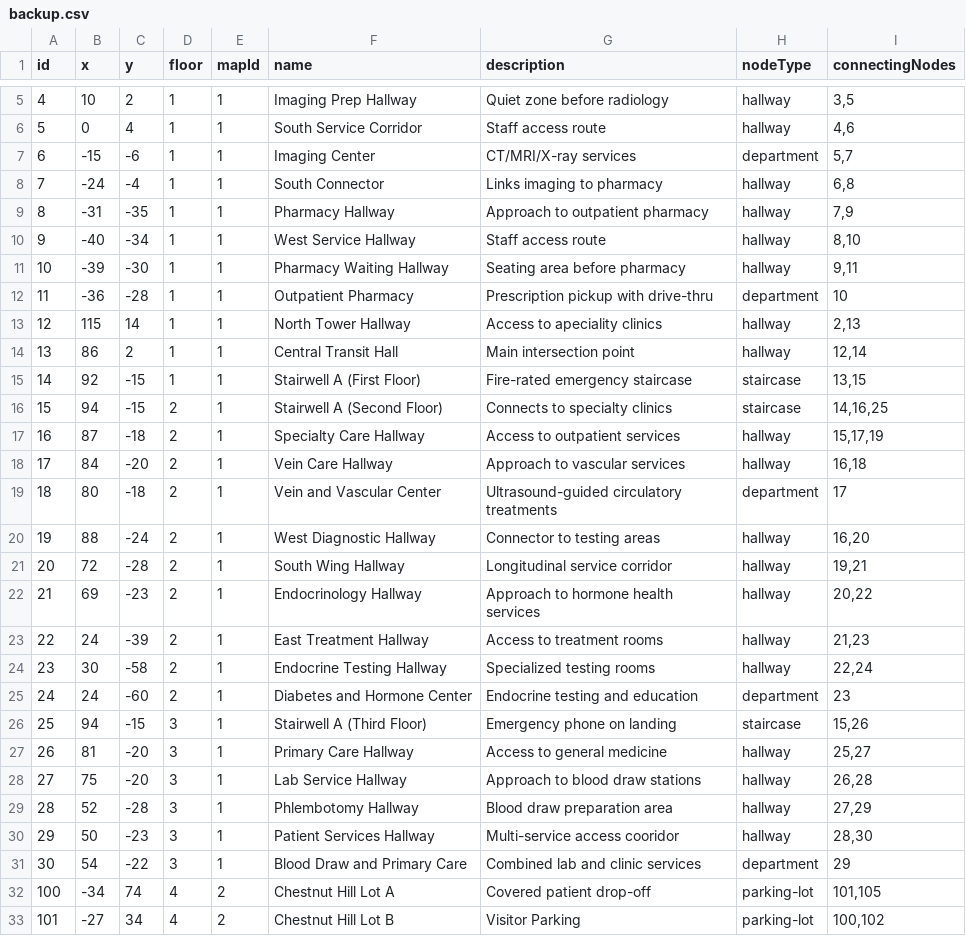
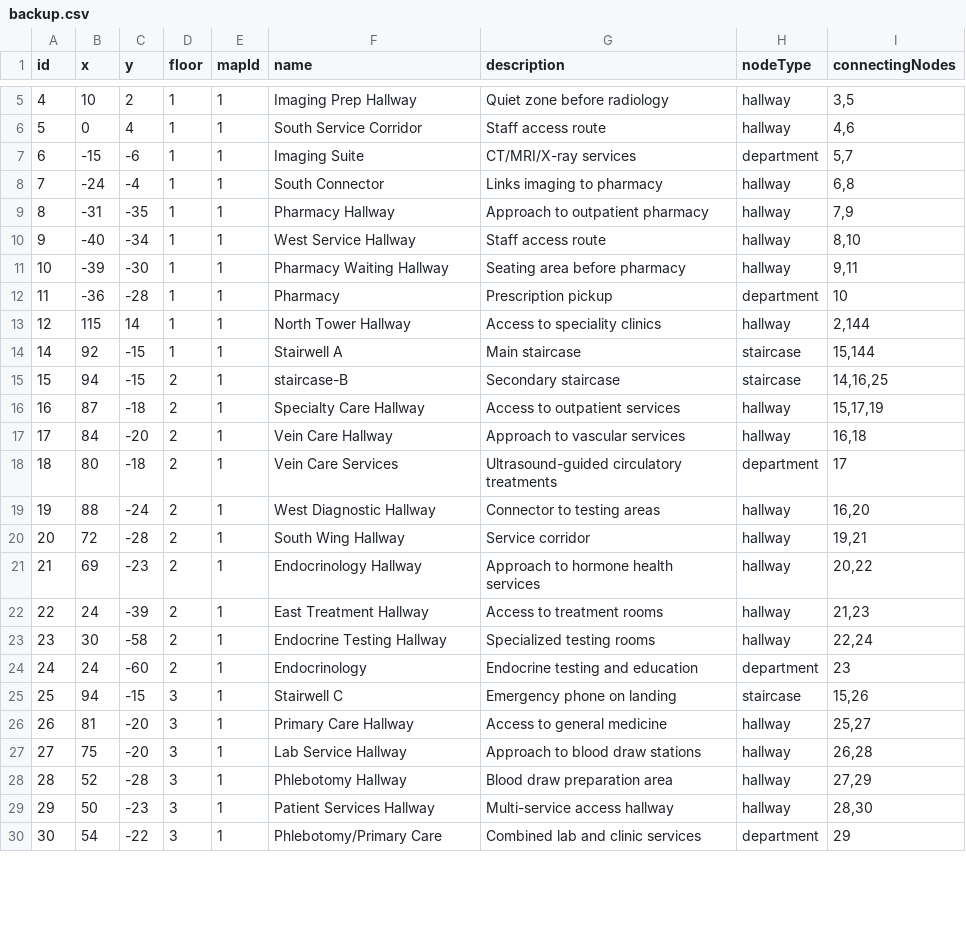
Before and after one commit to rohan908/team-o-copy, a CSV file: apps/backend/src/directoryBackup/backup.csv, drawn as a sheet; only a part is shown, gaps mark what is left out; the diff covers the shown part only.

Commit message:
FIxed node info that got deleted

```diff
--- a/apps/backend/src/directoryBackup/backup.csv
+++ b/apps/backend/src/directoryBackup/backup.csv
@@ -6,3 +6,3 @@ id,x,y,floor,mapId,name,description,nodeType,connectingNodes
 5,0,4,1,1,South Service Corridor,Staff access route,hallway,"4,6"
-6,-15,-6,1,1,Imaging Center,CT/MRI/X-ray services,department,"5,7"
+6,-15,-6,1,1,Imaging Suite,CT/MRI/X-ray services,department,"5,7"
 7,-24,-4,1,1,South Connector,Links imaging to pharmacy,hallway,"6,8"
@@ -11,12 +11,11 @@ id,x,y,floor,mapId,name,description,nodeType,connectingNodes
 10,-39,-30,1,1,Pharmacy Waiting Hallway,Seating area before pharmacy,hallway,"9,11"
-11,-36,-28,1,1,Outpatient Pharmacy,Prescription pickup with drive-thru,department,10
-12,115,14,1,1,North Tower Hallway,Access to apeciality clinics,hallway,"2,13"
-13,86,2,1,1,Central Transit Hall,Main intersection point,hallway,"12,14"
-14,92,-15,1,1,Stairwell A (First Floor),Fire-rated emergency staircase,staircase,"13,15"
-15,94,-15,2,1,Stairwell A (Second Floor),Connects to specialty clinics,staircase,"14,16,25"
+11,-36,-28,1,1,Pharmacy,Prescription pickup,department,10
+12,115,14,1,1,North Tower Hallway,Access to speciality clinics,hallway,"2,144"
+14,92,-15,1,1,Stairwell A,Main staircase,staircase,"15,144"
+15,94,-15,2,1,staircase-B,Secondary staircase,staircase,"14,16,25"
 16,87,-18,2,1,Specialty Care Hallway,Access to outpatient services,hallway,"15,17,19"
 17,84,-20,2,1,Vein Care Hallway,Approach to vascular services,hallway,"16,18"
-18,80,-18,2,1,Vein and Vascular Center,Ultrasound-guided circulatory treatments,department,17
+18,80,-18,2,1,Vein Care Services,Ultrasound-guided circulatory treatments,department,17
 19,88,-24,2,1,West Diagnostic Hallway,Connector to testing areas,hallway,"16,20"
-20,72,-28,2,1,South Wing Hallway,Longitudinal service corridor,hallway,"19,21"
+20,72,-28,2,1,South Wing Hallway,Service corridor,hallway,"19,21"
 21,69,-23,2,1,Endocrinology Hallway,Approach to hormone health services,hallway,"20,22"
@@ -24,10 +23,8 @@ id,x,y,floor,mapId,name,description,nodeType,connectingNodes
 23,30,-58,2,1,Endocrine Testing Hallway,Specialized testing rooms,hallway,"22,24"
-24,24,-60,2,1,Diabetes and Hormone Center,Endocrine testing and education,department,23
-25,94,-15,3,1,Stairwell A (Third Floor),Emergency phone on landing,staircase,"15,26"
+24,24,-60,2,1,Endocrinology,Endocrine testing and education,department,23
+25,94,-15,3,1,Stairwell C,Emergency phone on landing,staircase,"15,26"
 26,81,-20,3,1,Primary Care Hallway,Access to general medicine,hallway,"25,27"
 27,75,-20,3,1,Lab Service Hallway,Approach to blood draw stations,hallway,"26,28"
-28,52,-28,3,1,Phlembotomy Hallway,Blood draw preparation area,hallway,"27,29"
-29,50,-23,3,1,Patient Services Hallway,Multi-service access cooridor,hallway,"28,30"
-30,54,-22,3,1,Blood Draw and Primary Care,Combined lab and clinic services,department,29
-100,-34,74,4,2,Chestnut Hill Lot A,Covered patient drop-off,parking-lot,"101,105"
-101,-27,34,4,2,Chestnut Hill Lot B,Visitor Parking,parking-lot,"100,102"
+28,52,-28,3,1,Phlebotomy Hallway,Blood draw preparation area,hallway,"27,29"
+29,50,-23,3,1,Patient Services Hallway,Multi-service access hallway,hallway,"28,30"
+30,54,-22,3,1,Phlebotomy/Primary Care,Combined lab and clinic services,department,29
```
Also changed, not shown: 2 added rows and 15 removed rows elsewhere in this file, 1 other file.
